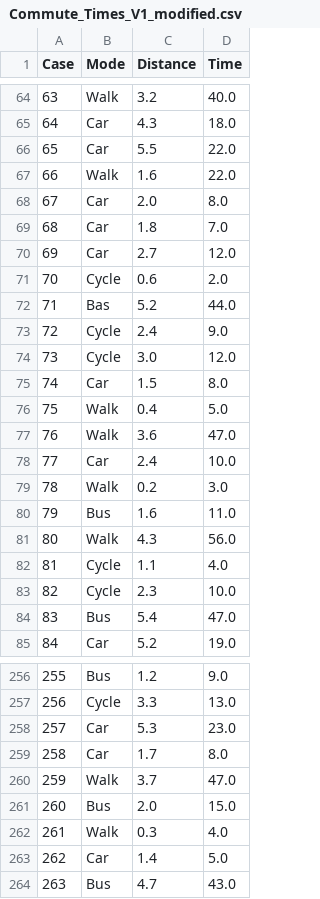
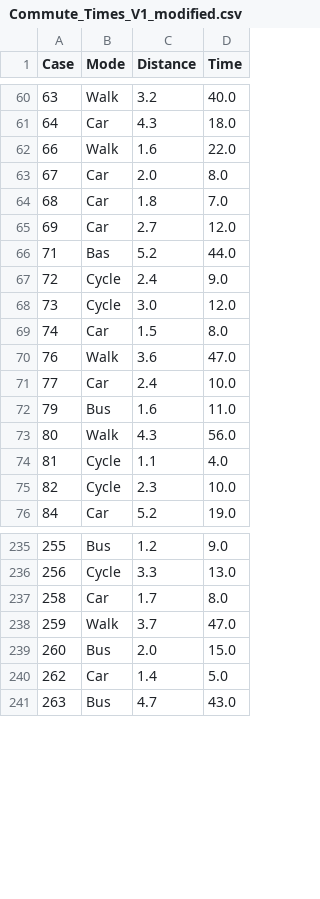
Before and after one commit to Danik911/data_analysis_ai, a CSV file: data_analysis_agent/Commute_Times_V1_modified.csv, drawn as a sheet; only a part is shown, gaps mark what is left out; the diff covers the shown part only.

```diff
--- a/data_analysis_agent/Commute_Times_V1_modified.csv
+++ b/data_analysis_agent/Commute_Times_V1_modified.csv
@@ -65,3 +61,2 @@ Case,Mode,Distance,Time
 64,Car,4.3,18.0
-65,Car,5.5,22.0
 66,Walk,1.6,22.0
@@ -70,3 +65,2 @@ Case,Mode,Distance,Time
 69,Car,2.7,12.0
-70,Cycle,0.6,2.0
 71,Bas,5.2,44.0
@@ -75,6 +69,4 @@ Case,Mode,Distance,Time
 74,Car,1.5,8.0
-75,Walk,0.4,5.0
 76,Walk,3.6,47.0
 77,Car,2.4,10.0
-78,Walk,0.2,3.0
 79,Bus,1.6,11.0
@@ -83,3 +75,2 @@ Case,Mode,Distance,Time
 82,Cycle,2.3,10.0
-83,Bus,5.4,47.0
 84,Car,5.2,19.0
@@ -257,3 +236,2 @@ Case,Mode,Distance,Time
 256,Cycle,3.3,13.0
-257,Car,5.3,23.0
 258,Car,1.7,8.0
@@ -261,3 +239,2 @@ Case,Mode,Distance,Time
 260,Bus,2.0,15.0
-261,Walk,0.3,4.0
 262,Car,1.4,5.0
```
Also changed, not shown: 16 removed rows and 3 edited cells elsewhere in this file, 7 other files.
